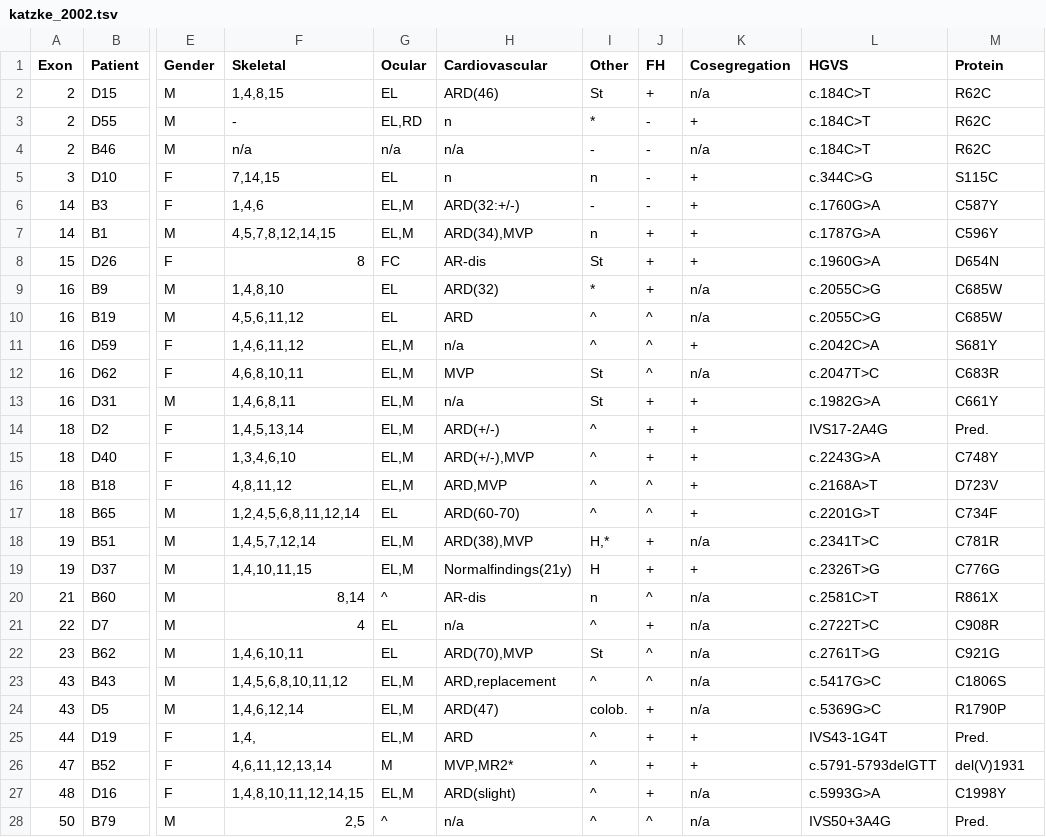
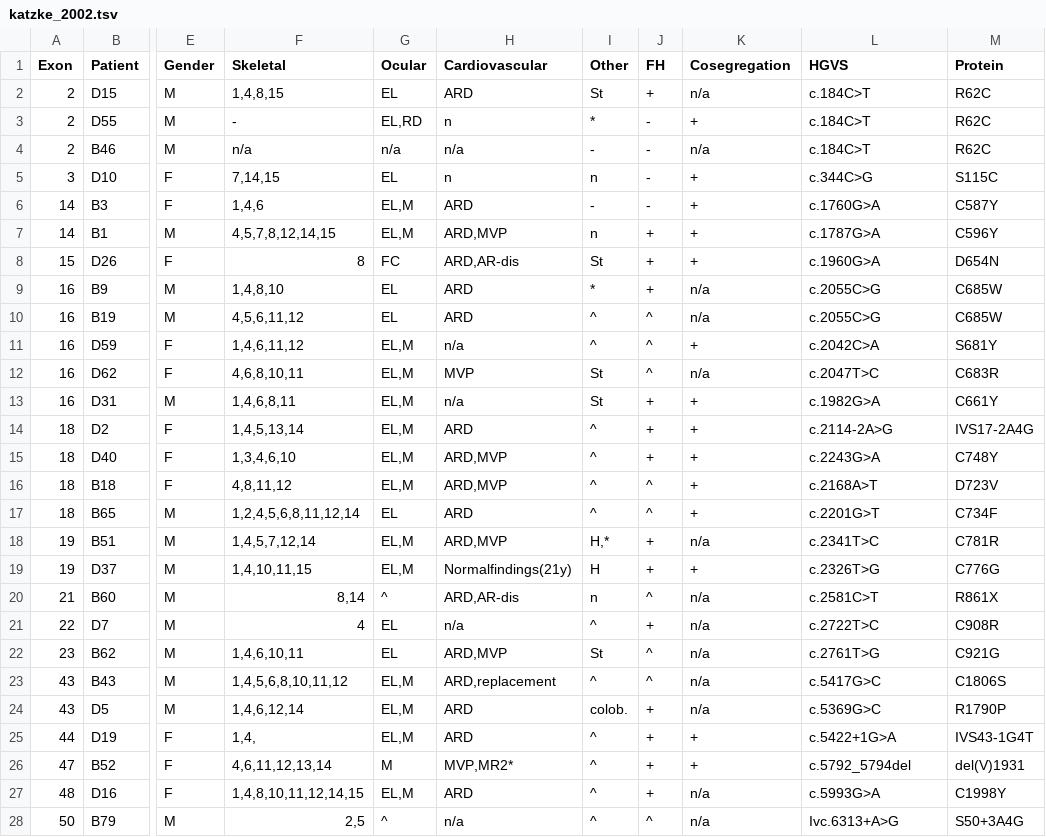
Before and after one commit to monarch-initiative/phenopacket-store, a TSV file: data/FBN1/input/katzke_2002.tsv, drawn as a sheet; only a part is shown, gaps mark what is left out; the diff covers the shown part only; the diff names each change by its address in the sheet, - before the commit and + after, or states it on an @@ line.

```diff
--- a/data/FBN1/input/katzke_2002.tsv
+++ b/data/FBN1/input/katzke_2002.tsv
-H2 (Cardiovascular): ARD(46)
+H2 (Cardiovascular): ARD
-H6 (Cardiovascular): ARD(32:+/-)
+H6 (Cardiovascular): ARD
-H7 (Cardiovascular): ARD(34),MVP
+H7 (Cardiovascular): ARD,MVP
-H8 (Cardiovascular): AR-dis
+H8 (Cardiovascular): ARD,AR-dis
-H9 (Cardiovascular): ARD(32)
+H9 (Cardiovascular): ARD
-H14 (Cardiovascular): ARD(+/-)
+H14 (Cardiovascular): ARD
-L14 (HGVS): IVS17-2A4G
+L14 (HGVS): c.2114-2A>G
-M14 (Protein): Pred.
+M14 (Protein): IVS17-2A4G
-H15 (Cardiovascular): ARD(+/-),MVP
+H15 (Cardiovascular): ARD,MVP
-H17 (Cardiovascular): ARD(60-70)
+H17 (Cardiovascular): ARD
-H18 (Cardiovascular): ARD(38),MVP
+H18 (Cardiovascular): ARD,MVP
-H20 (Cardiovascular): AR-dis
+H20 (Cardiovascular): ARD,AR-dis
-H22 (Cardiovascular): ARD(70),MVP
+H22 (Cardiovascular): ARD,MVP
-H24 (Cardiovascular): ARD(47)
+H24 (Cardiovascular): ARD
-L25 (HGVS): IVS43-1G4T
+L25 (HGVS): c.5422+1G>A
-M25 (Protein): Pred.
+M25 (Protein): IVS43-1G4T
-L26 (HGVS): c.5791-5793delGTT
+L26 (HGVS): c.5792_5794del
-H27 (Cardiovascular): ARD(slight)
+H27 (Cardiovascular): ARD
-L28 (HGVS): IVS50+3A4G
+L28 (HGVS): Ivc.6313+A>G
-M28 (Protein): Pred.
+M28 (Protein): S50+3A4G
```
Also changed, not shown: 2 edited cells elsewhere in this file, data/FBN1/input/tiecke_2001.tsv, 5 other files.
